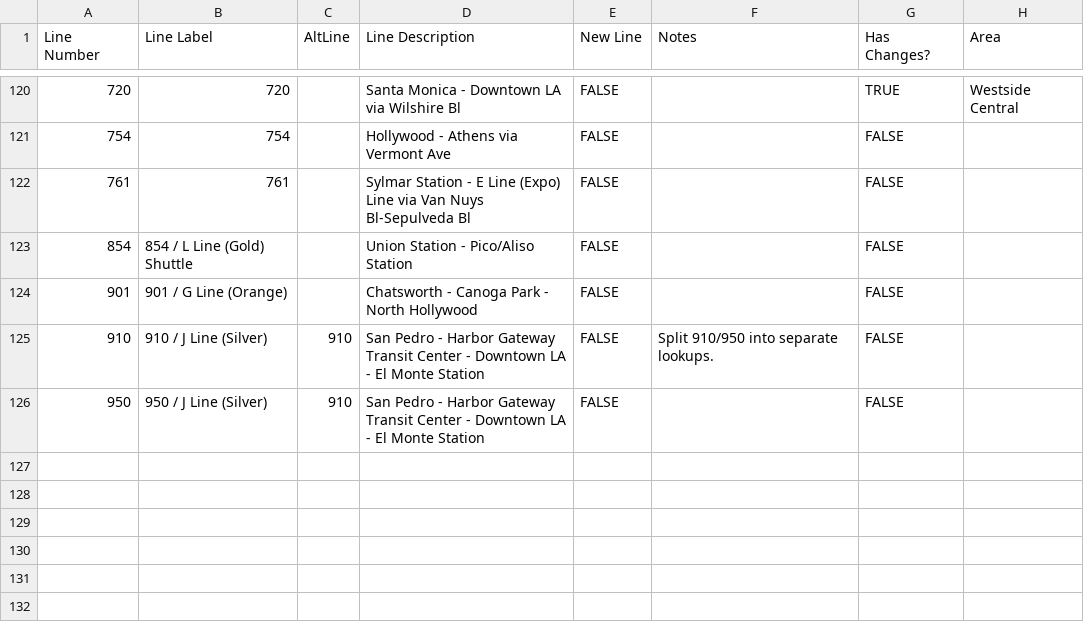
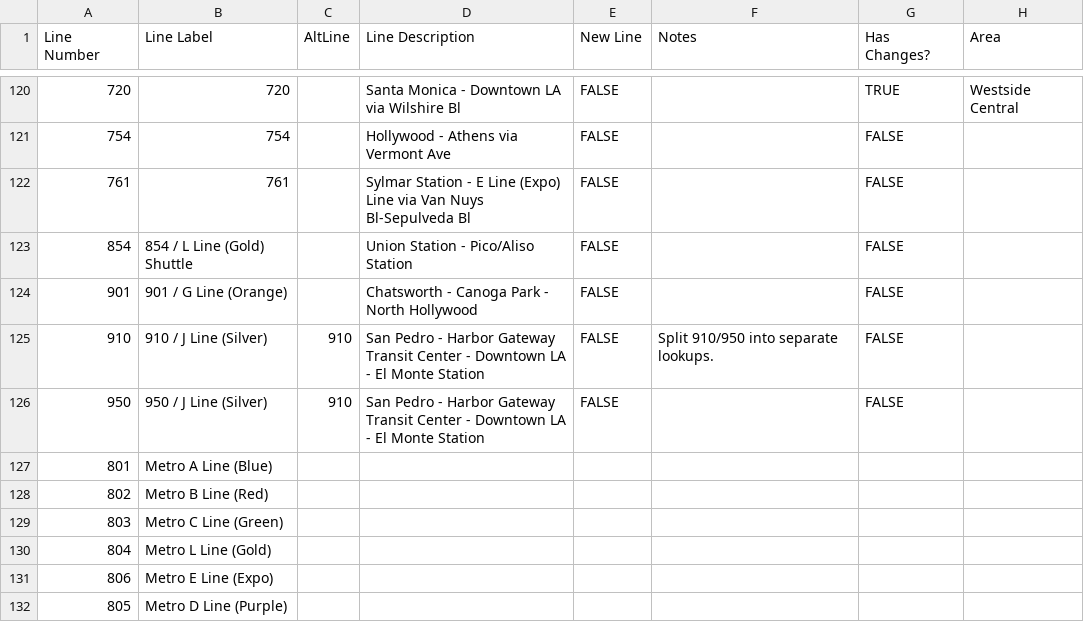
Before and after one commit to LACMTA/mybus-dev, a CSV file: data/input/mybus-dec-2021 - Lines.csv, drawn as a sheet; only a part is shown, gaps mark what is left out; the diff names each change by its address in the sheet, - before the commit and + after, or states it on an @@ line.

```diff
--- a/data/input/mybus-dec-2021 - Lines.csv
+++ b/data/input/mybus-dec-2021 - Lines.csv
+row 127: 801 | Metro A Line (Blue)
+row 128: 802 | Metro B Line (Red)
+row 129: 803 | Metro C Line (Green)
+row 130: 804 | Metro L Line (Gold)
+row 131: 806 | Metro E Line (Expo)
+row 132: 805 | Metro D Line (Purple)
```
Also changed, not shown: 1 other file.
